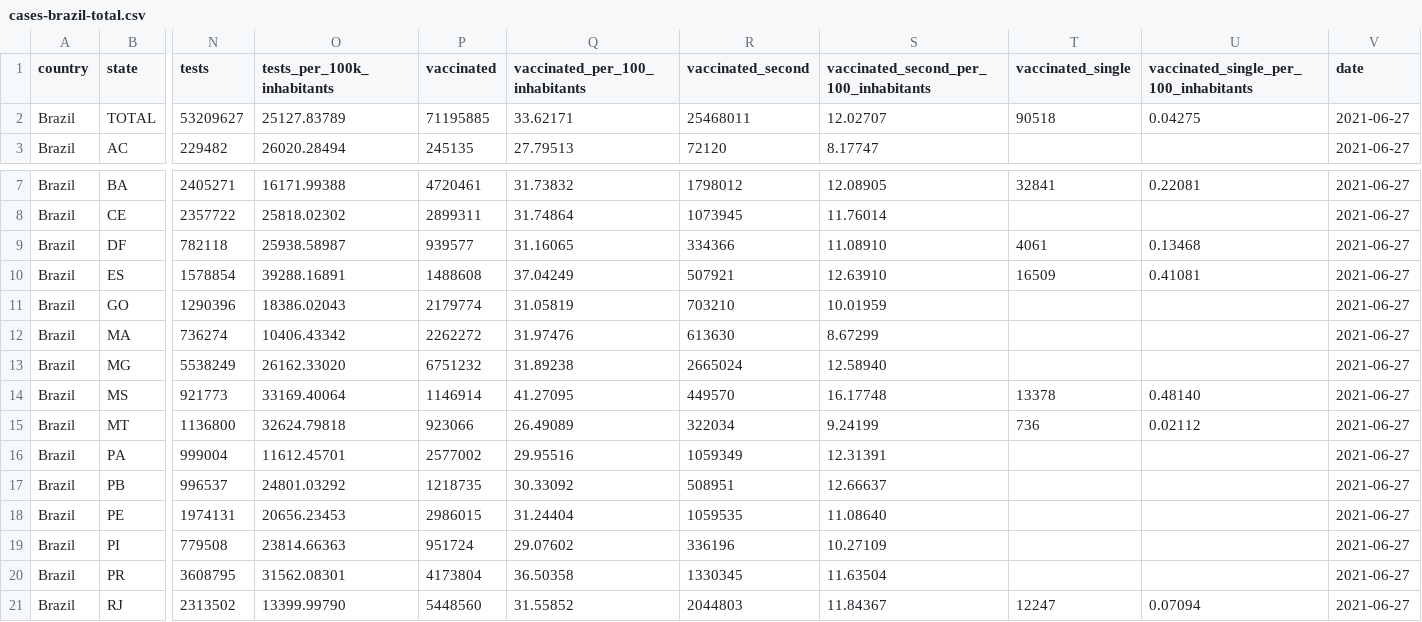
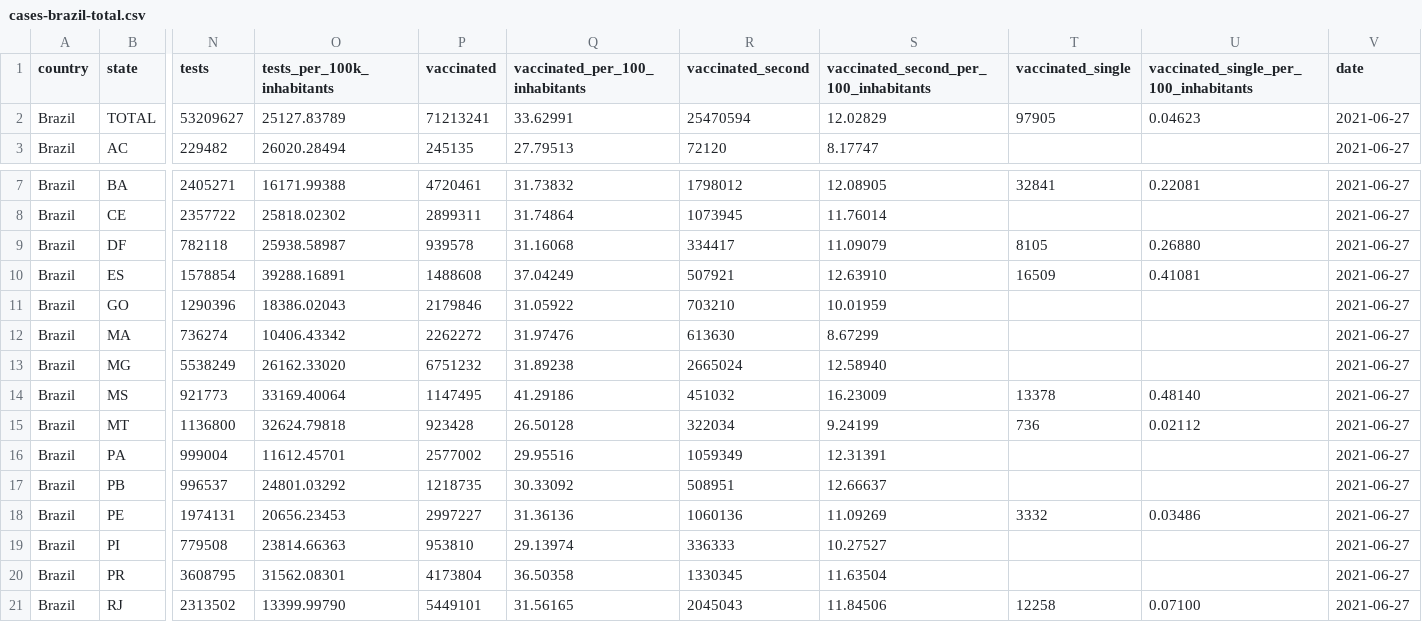
Before and after one commit to araguaci/covid19br, a CSV file: cases-brazil-total.csv, drawn as a sheet; only a part is shown, gaps mark what is left out; the diff covers the shown part only; the diff names each change by its address in the sheet, - before the commit and + after, or states it on an @@ line.

```diff
--- a/cases-brazil-total.csv
+++ b/cases-brazil-total.csv
-P2 (vaccinated): 71195885
+P2 (vaccinated): 71213241
-Q2 (vaccinated_per_100_inhabitants): 33.62171
+Q2 (vaccinated_per_100_inhabitants): 33.62991
-R2 (vaccinated_second): 25468011
+R2 (vaccinated_second): 25470594
-S2: 12.02707
+S2: 12.02829
-T2 (vaccinated_single): 90518
+T2 (vaccinated_single): 97905
-U2: 0.04275
+U2: 0.04623
-P9 (vaccinated): 939577
+P9 (vaccinated): 939578
-Q9 (vaccinated_per_100_inhabitants): 31.16065
+Q9 (vaccinated_per_100_inhabitants): 31.16068
-R9 (vaccinated_second): 334366
+R9 (vaccinated_second): 334417
-S9: 11.08910
+S9: 11.09079
-T9 (vaccinated_single): 4061
+T9 (vaccinated_single): 8105
-U9: 0.13468
+U9: 0.26880
-P11 (vaccinated): 2179774
+P11 (vaccinated): 2179846
-Q11 (vaccinated_per_100_inhabitants): 31.05819
+Q11 (vaccinated_per_100_inhabitants): 31.05922
-P14 (vaccinated): 1146914
+P14 (vaccinated): 1147495
-Q14 (vaccinated_per_100_inhabitants): 41.27095
+Q14 (vaccinated_per_100_inhabitants): 41.29186
-R14 (vaccinated_second): 449570
+R14 (vaccinated_second): 451032
-S14: 16.17748
+S14: 16.23009
-P15 (vaccinated): 923066
+P15 (vaccinated): 923428
-Q15 (vaccinated_per_100_inhabitants): 26.49089
+Q15 (vaccinated_per_100_inhabitants): 26.50128
-P18 (vaccinated): 2986015
+P18 (vaccinated): 2997227
-Q18 (vaccinated_per_100_inhabitants): 31.24404
+Q18 (vaccinated_per_100_inhabitants): 31.36136
-R18 (vaccinated_second): 1059535
+R18 (vaccinated_second): 1060136
-S18: 11.08640
+S18: 11.09269
-T18 (vaccinated_single): (empty)
+T18 (vaccinated_single): 3332
-U18: (empty)
+U18: 0.03486
-P19 (vaccinated): 951724
+P19 (vaccinated): 953810
-Q19 (vaccinated_per_100_inhabitants): 29.07602
+Q19 (vaccinated_per_100_inhabitants): 29.13974
-R19 (vaccinated_second): 336196
+R19 (vaccinated_second): 336333
-S19: 10.27109
+S19: 10.27527
-P21 (vaccinated): 5448560
+P21 (vaccinated): 5449101
-Q21 (vaccinated_per_100_inhabitants): 31.55852
+Q21 (vaccinated_per_100_inhabitants): 31.56165
-R21 (vaccinated_second): 2044803
+R21 (vaccinated_second): 2045043
-S21: 11.84367
+S21: 11.84506
-T21 (vaccinated_single): 12247
+T21 (vaccinated_single): 12258
-U21: 0.07094
+U21: 0.07100
```
Also changed, not shown: 12 edited cells elsewhere in this file, 1 other file.
